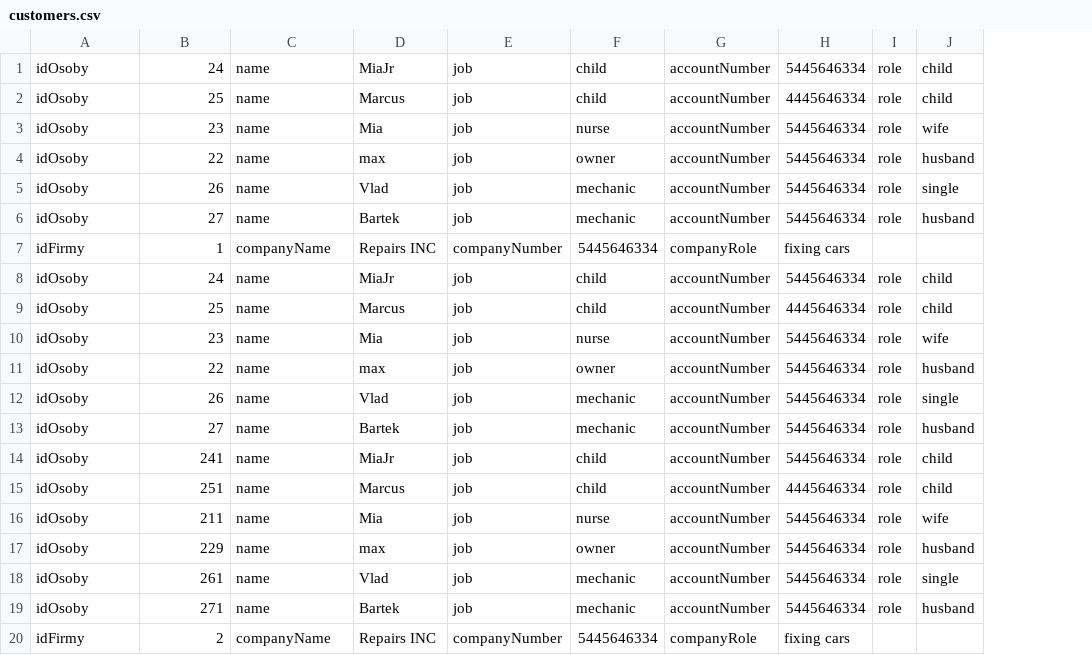
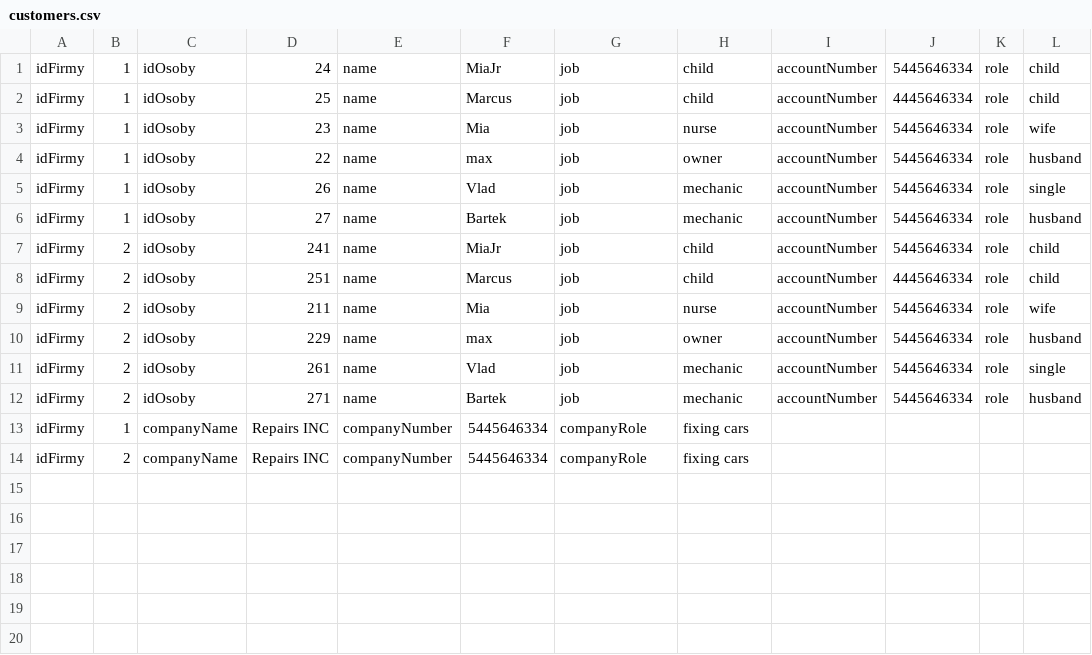
Before and after one commit to krzysztofbogusz91/json-to-csv-converter, a CSV file: out/customers.csv, drawn as a sheet; removed rows and columns are numbered as before the commit, all else as after; the diff names each change by its address in the sheet, - before the commit and + after, or states it on an @@ line.

```diff
--- a/out/customers.csv
+++ b/out/customers.csv
+column A, rows 1-12: all idFirmy
+column B, rows 1-12: 1 | 1 | 1 | 1 | 1 | 1 | 2 | 2 | 2 | 2 | 2 | 2
-row 1: idOsoby | 24 | name | MiaJr | job | child | accountNumber | 5445646334 | role | child
-row 2: idOsoby | 25 | name | Marcus | job | child | accountNumber | 4445646334 | role | child
-row 3: idOsoby | 23 | name | Mia | job | nurse | accountNumber | 5445646334 | role | wife
-row 4: idOsoby | 22 | name | max | job | owner | accountNumber | 5445646334 | role | husband
-row 5: idOsoby | 26 | name | Vlad | job | mechanic | accountNumber | 5445646334 | role | single
-row 6: idOsoby | 27 | name | Bartek | job | mechanic | accountNumber | 5445646334 | role | husband
-row 7: idFirmy | 1 | companyName | Repairs INC | companyNumber | 5445646334 | companyRole | fixing cars
-row 20: idFirmy | 2 | companyName | Repairs INC | companyNumber | 5445646334 | companyRole | fixing cars
+row 13: idFirmy | 1 | companyName | Repairs INC | companyNumber | 5445646334 | companyRole | fixing cars
+row 14: idFirmy | 2 | companyName | Repairs INC | companyNumber | 5445646334 | companyRole | fixing cars
```
Also changed, not shown: 2 other files.
